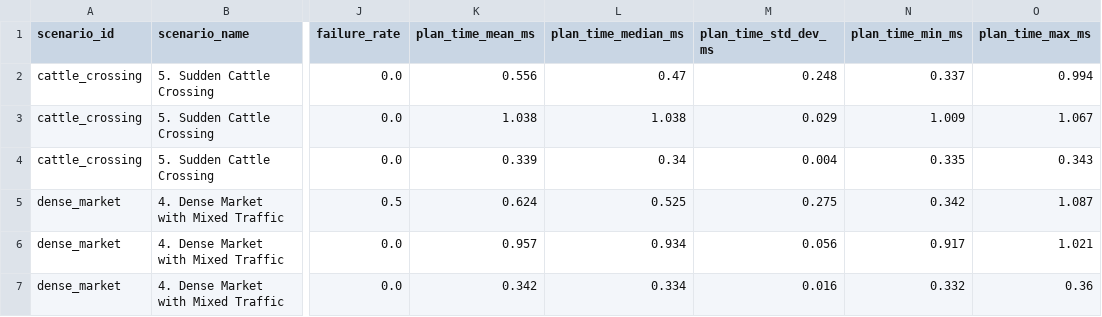
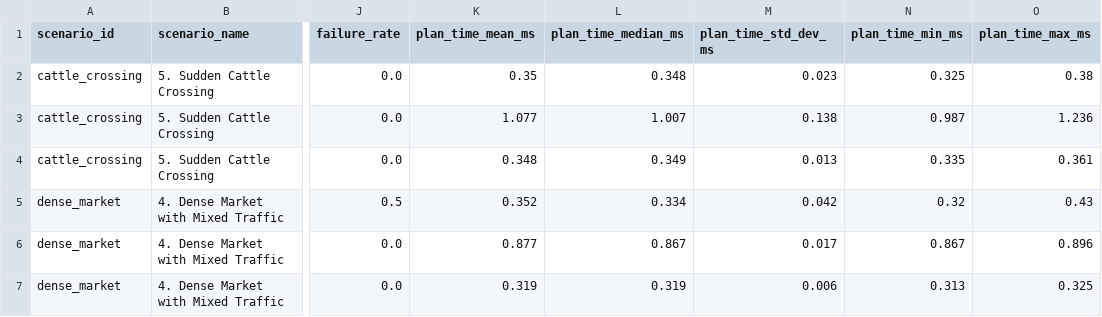
Before and after one commit to ezhilnew555-beep/Autonomous-Vehicle, a CSV file: reports/benchmark_summary.csv, drawn as a sheet; only a part is shown, gaps mark what is left out; the diff covers the shown part only; the diff names each change by its address in the sheet, - before the commit and + after, or states it on an @@ line.

```diff
--- a/reports/benchmark_summary.csv
+++ b/reports/benchmark_summary.csv
-K2 (plan_time_mean_ms): 0.556
+K2 (plan_time_mean_ms): 0.35
-L2 (plan_time_median_ms): 0.47
+L2 (plan_time_median_ms): 0.348
-M2 (plan_time_std_dev_ms): 0.248
+M2 (plan_time_std_dev_ms): 0.023
-N2 (plan_time_min_ms): 0.337
+N2 (plan_time_min_ms): 0.325
-O2 (plan_time_max_ms): 0.994
+O2 (plan_time_max_ms): 0.38
-K3 (plan_time_mean_ms): 1.038
+K3 (plan_time_mean_ms): 1.077
-L3 (plan_time_median_ms): 1.038
+L3 (plan_time_median_ms): 1.007
-M3 (plan_time_std_dev_ms): 0.029
+M3 (plan_time_std_dev_ms): 0.138
-N3 (plan_time_min_ms): 1.009
+N3 (plan_time_min_ms): 0.987
-O3 (plan_time_max_ms): 1.067
+O3 (plan_time_max_ms): 1.236
-K4 (plan_time_mean_ms): 0.339
+K4 (plan_time_mean_ms): 0.348
-L4 (plan_time_median_ms): 0.34
+L4 (plan_time_median_ms): 0.349
-M4 (plan_time_std_dev_ms): 0.004
+M4 (plan_time_std_dev_ms): 0.013
-O4 (plan_time_max_ms): 0.343
+O4 (plan_time_max_ms): 0.361
-K5 (plan_time_mean_ms): 0.624
+K5 (plan_time_mean_ms): 0.352
-L5 (plan_time_median_ms): 0.525
+L5 (plan_time_median_ms): 0.334
-M5 (plan_time_std_dev_ms): 0.275
+M5 (plan_time_std_dev_ms): 0.042
-N5 (plan_time_min_ms): 0.342
+N5 (plan_time_min_ms): 0.32
-O5 (plan_time_max_ms): 1.087
+O5 (plan_time_max_ms): 0.43
-K6 (plan_time_mean_ms): 0.957
+K6 (plan_time_mean_ms): 0.877
-L6 (plan_time_median_ms): 0.934
+L6 (plan_time_median_ms): 0.867
-M6 (plan_time_std_dev_ms): 0.056
+M6 (plan_time_std_dev_ms): 0.017
-N6 (plan_time_min_ms): 0.917
+N6 (plan_time_min_ms): 0.867
-O6 (plan_time_max_ms): 1.021
+O6 (plan_time_max_ms): 0.896
-K7 (plan_time_mean_ms): 0.342
+K7 (plan_time_mean_ms): 0.319
-L7 (plan_time_median_ms): 0.334
+L7 (plan_time_median_ms): 0.319
-M7 (plan_time_std_dev_ms): 0.016
+M7 (plan_time_std_dev_ms): 0.006
-N7 (plan_time_min_ms): 0.332
+N7 (plan_time_min_ms): 0.313
-O7 (plan_time_max_ms): 0.36
+O7 (plan_time_max_ms): 0.325
```
Also changed, not shown: 43 edited cells elsewhere in this file, reports/benchmark_runs.csv, 3 other files.
